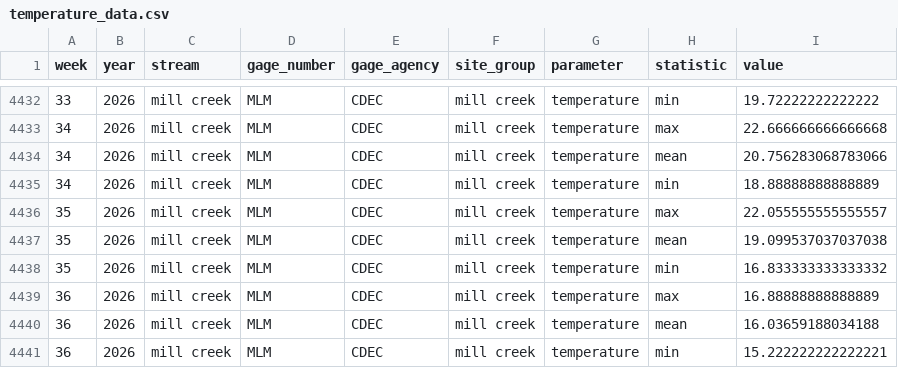
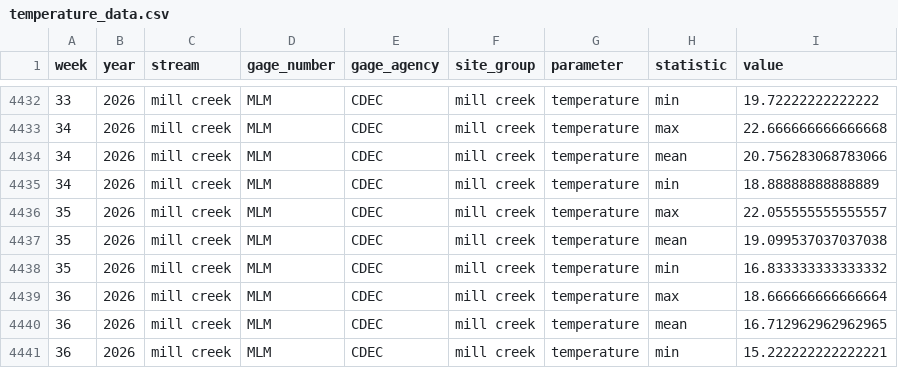
Before and after one commit to SRJPE/SRJPEdata, a CSV file: data-raw/data-checks/stream_team_review/stream_team_reports/mill_creek/data/temperature_data.csv, drawn as a sheet; only a part is shown, gaps mark what is left out.

```diff
--- a/data-raw/data-checks/stream_team_review/stream_team_reports/mill_creek/data/temperature_data.csv
+++ b/data-raw/data-checks/stream_team_review/stream_team_reports/mill_creek/data/temperature_data.csv
@@ -4438,4 +4438,4 @@ week,year,stream,gage_number,gage_agency,site_group,parameter,statistic,value
 35,2026,mill creek,MLM,CDEC,mill creek,temperature,min,16.833333333333332
-36,2026,mill creek,MLM,CDEC,mill creek,temperature,max,16.88888888888889
-36,2026,mill creek,MLM,CDEC,mill creek,temperature,mean,16.03659188034188
+36,2026,mill creek,MLM,CDEC,mill creek,temperature,max,18.666666666666664
+36,2026,mill creek,MLM,CDEC,mill creek,temperature,mean,16.712962962962965
 36,2026,mill creek,MLM,CDEC,mill creek,temperature,min,15.222222222222221
```
Also changed, not shown: data-raw/data-checks/stream_team_review/stream_team_reports/butte_creek/data/excluded_rst_years.csv, data-raw/data-checks/stream_team_review/stream_team_reports/butte_creek/data/temperature_data.csv, 57 other files.
